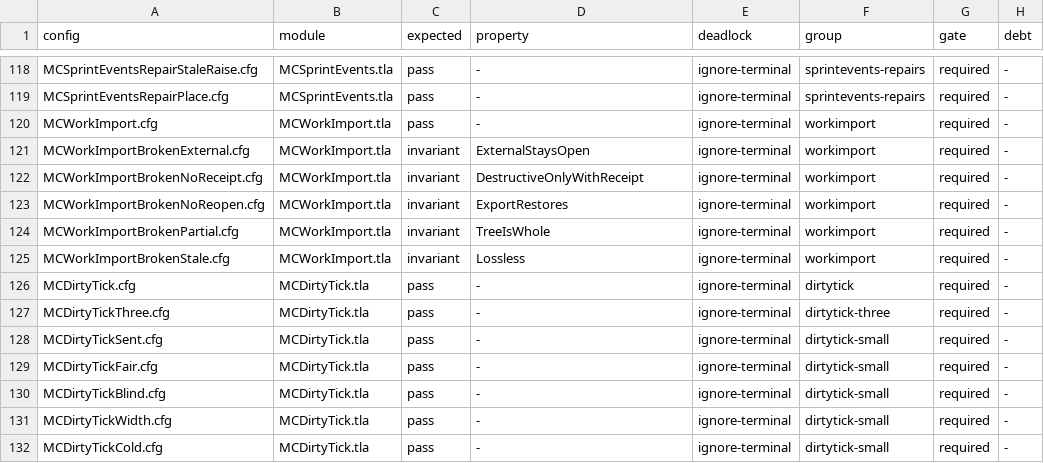
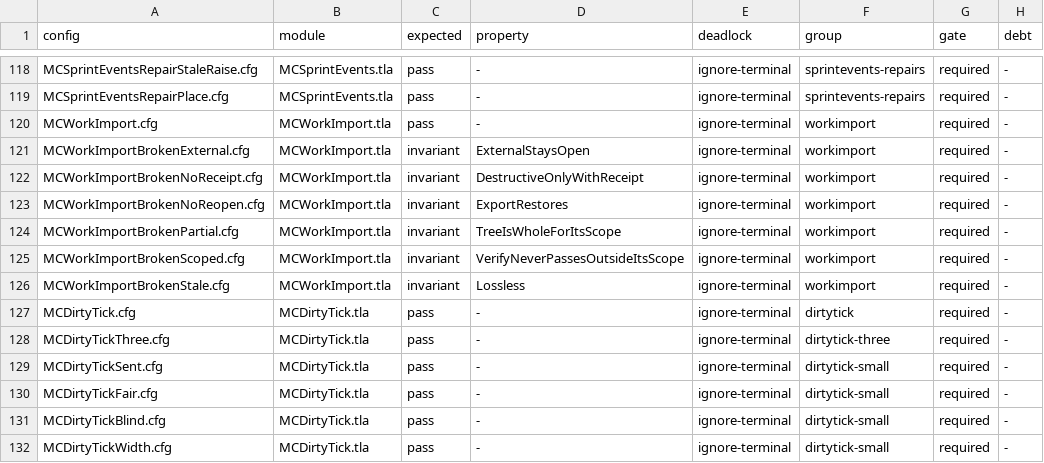
Before and after one commit to mas-bandwidth/nova-sprint, a TSV file: tla/CASES.tsv, drawn as a sheet; only a part is shown, gaps mark what is left out; the shorter side is filled out with more unchanged rows.

Commit message:
WorkImport models a scoped import and verify
Import and Verify each take a scope, a subset of the repositories: the import
fetches and writes only its scope's issues, the verify reads and compares only
its scope's. The tree records no scope, so a verify wider than the import
fails safe. TreeIsWhole is restated as TreeIsWholeForItsScope, and the new
VerifyNeverPassesOutsideItsScope states that a wider verify never reports
done. The receipt and Close/Export are marked design-only in the header (the
code's verify prints facts and stores no receipt). Six reversed witnesses:
Broken = "scoped" drops the guard and lets a wider verify pass on a scoped
tree, failing VerifyNeverPassesOutsideItsScope; MCWorkImportBrokenPartial
keeps its result. CASES.tsv, COVERAGE.tsv (current), README.md and RUNS.tsv
follow; the ledger entry is in docs/fixes.sexp.

Sprint-Card: tla-workimport-scoped-verify.w2@10 epoch=17

```diff
--- a/tla/CASES.tsv
+++ b/tla/CASES.tsv
@@ -123,3 +123,4 @@ MCWorkImportBrokenNoReceipt.cfg	MCWorkImport.tla	invariant	DestructiveOnlyWithRe
 MCWorkImportBrokenNoReopen.cfg	MCWorkImport.tla	invariant	ExportRestores	ignore-terminal	workimport	required	-
-MCWorkImportBrokenPartial.cfg	MCWorkImport.tla	invariant	TreeIsWhole	ignore-terminal	workimport	required	-
+MCWorkImportBrokenPartial.cfg	MCWorkImport.tla	invariant	TreeIsWholeForItsScope	ignore-terminal	workimport	required	-
+MCWorkImportBrokenScoped.cfg	MCWorkImport.tla	invariant	VerifyNeverPassesOutsideItsScope	ignore-terminal	workimport	required	-
 MCWorkImportBrokenStale.cfg	MCWorkImport.tla	invariant	Lossless	ignore-terminal	workimport	required	-
```
Also changed, not shown: tla/COVERAGE.tsv, tla/RUNS.tsv, 12 other files.
